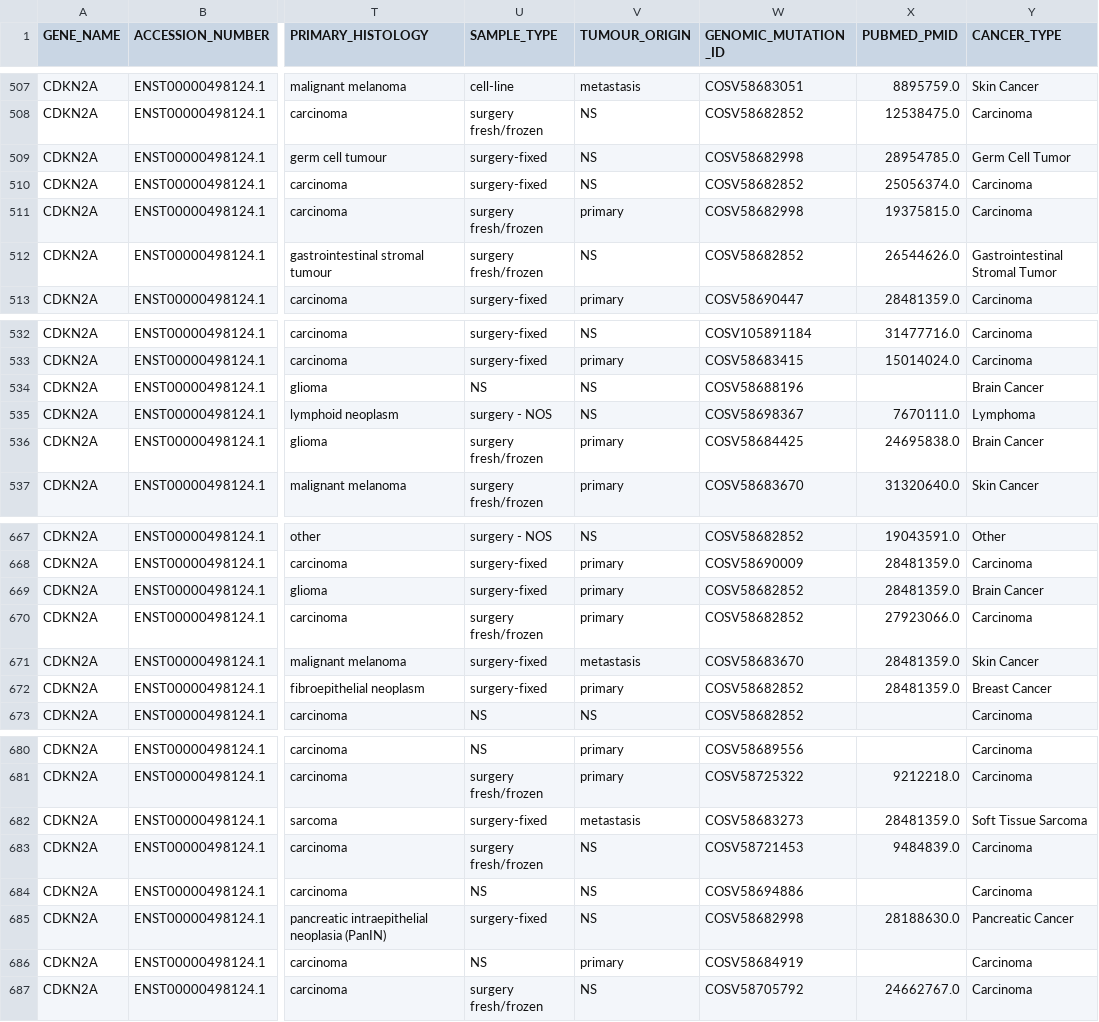
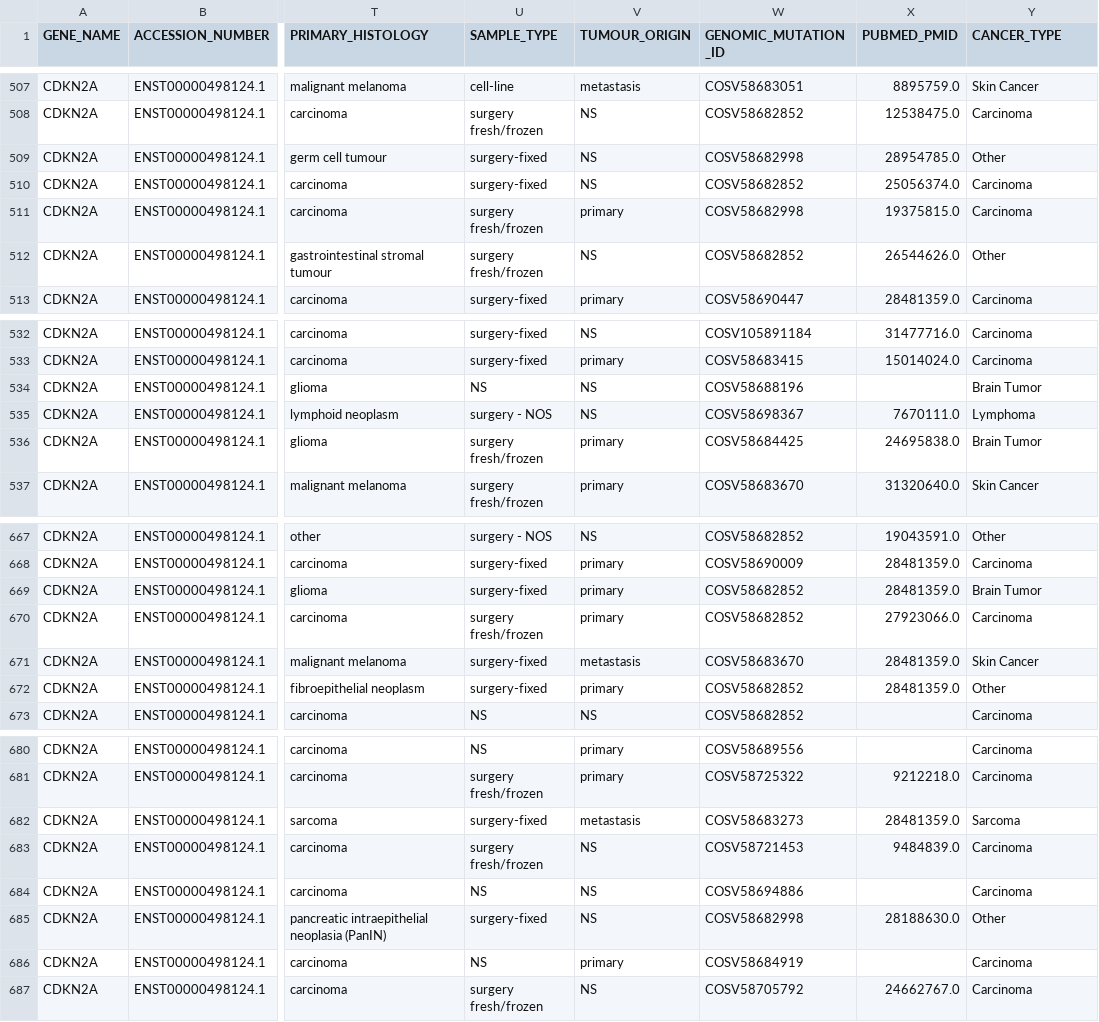
Before and after one commit to itsjustnilay/BIS_634-Cancer-Predictor, a CSV file: data/filtered_df.csv, drawn as a sheet; only a part is shown, gaps mark what is left out; the diff covers the shown part only; the diff names each change by its address in the sheet, - before the commit and + after, or states it on an @@ line.

```diff
--- a/data/filtered_df.csv
+++ b/data/filtered_df.csv
-Y509 (CANCER_TYPE): Germ Cell Tumor
+Y509 (CANCER_TYPE): Other
-Y512 (CANCER_TYPE): Gastrointestinal Stromal Tumor
+Y512 (CANCER_TYPE): Other
-Y534 (CANCER_TYPE): Brain Cancer
+Y534 (CANCER_TYPE): Brain Tumor
-Y536 (CANCER_TYPE): Brain Cancer
+Y536 (CANCER_TYPE): Brain Tumor
-Y669 (CANCER_TYPE): Brain Cancer
+Y669 (CANCER_TYPE): Brain Tumor
-Y672 (CANCER_TYPE): Breast Cancer
+Y672 (CANCER_TYPE): Other
-Y682 (CANCER_TYPE): Soft Tissue Sarcoma
+Y682 (CANCER_TYPE): Sarcoma
-Y685 (CANCER_TYPE): Pancreatic Cancer
+Y685 (CANCER_TYPE): Other
```
Also changed, not shown: 62 edited cells elsewhere in this file.
